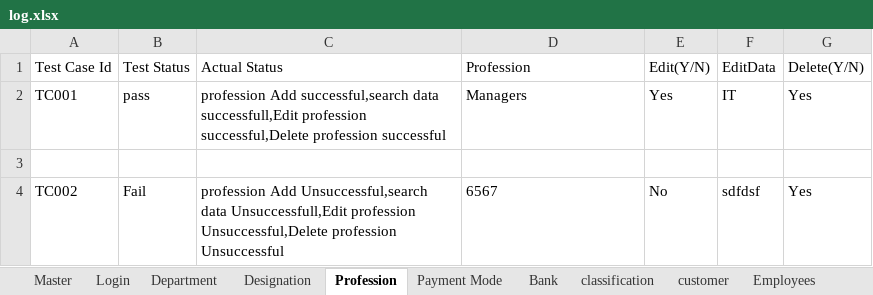
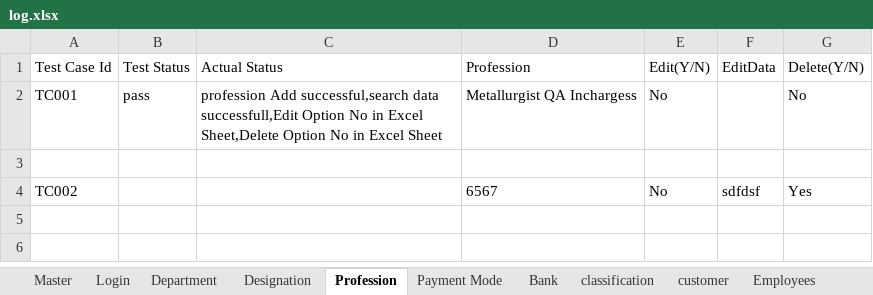
Before and after one commit to Deebica87/LogimaxQA, an Excel workbook: log.xlsx, sheet Profession, drawn as a sheet; values as stored, in another font and other column widths than the file's, no borders; the diff names each change by its address in the sheet, - before the commit and + after, or states it on an @@ line.

```diff
--- a/log.xlsx (sheet Profession)
+++ b/log.xlsx (sheet Profession)
-C2: …data successfull,Edit profession successful,Delete profession successful
+C2: …data successfull,Edit Option No in Excel Sheet,Delete Option No in Excel Sheet
-D2: Managers
+D2: Metallurgist QA Inchargess
-E2: Yes
+E2: No
-F2: IT
+F2: (empty)
-G2: Yes
+G2: No
-B4: Fail
+B4: (empty)
-C4: profession Add Unsuccessful,search data Unsuccessfull,Edit profession Unsuccessful,Delete profession Unsuccessful
+C4: (empty)
```
Also changed, not shown: sheet Employees, sheet Bank, sheet customer, sheet Payment Mode, sheet classification, sheet Master, 4 more sheets, 14 other files.
